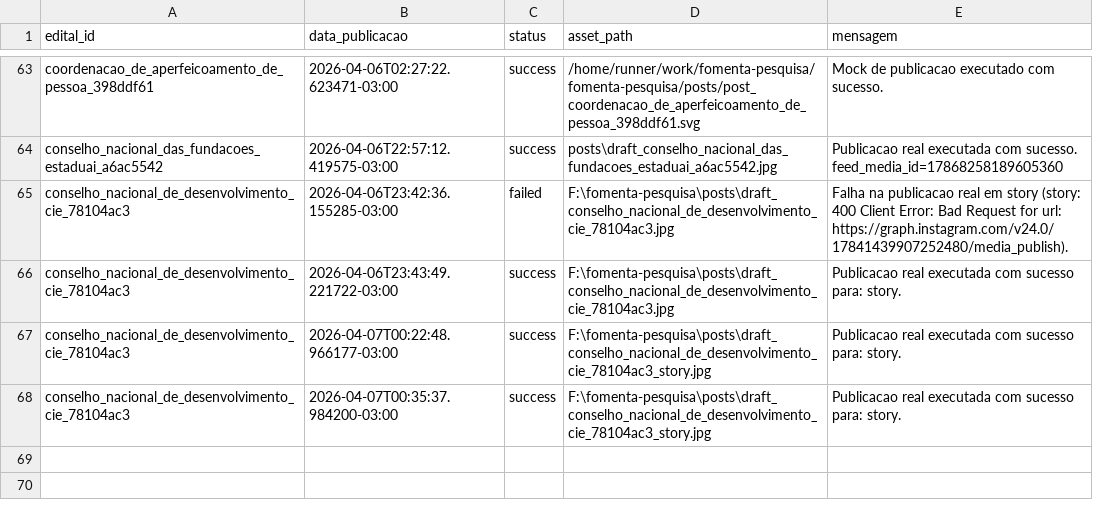
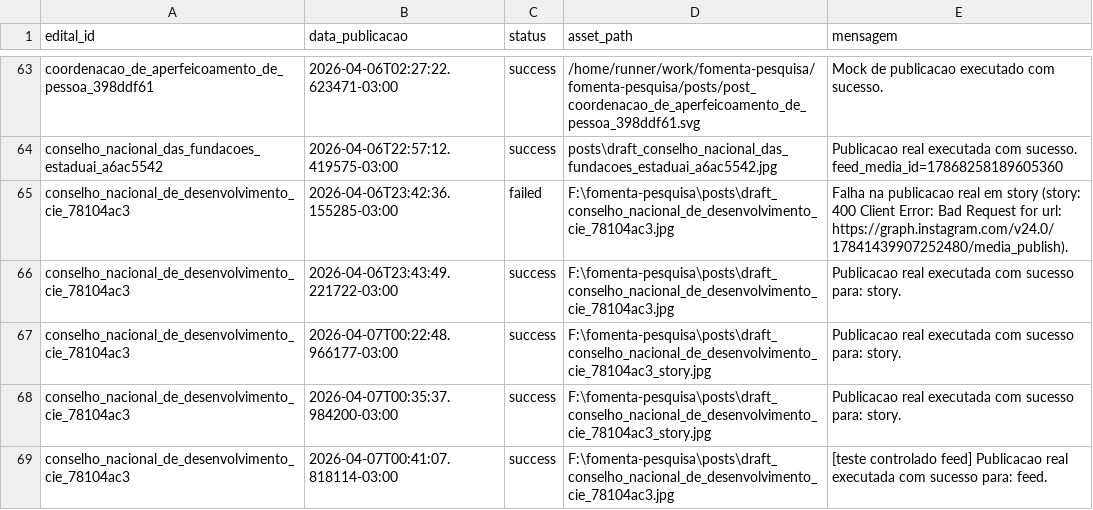
Before and after one commit to brauliorrs/fomenta-pesquisa, a CSV file: data/historico_postagens.csv, drawn as a sheet; only a part is shown, gaps mark what is left out.

Commit message:
Refine feed and story footer copy

```diff
--- a/data/historico_postagens.csv
+++ b/data/historico_postagens.csv
@@ -68 +68,2 @@ conselho_nacional_de_desenvolvimento_cie_78104ac3,2026-04-07T00:22:48.966177-03:
 conselho_nacional_de_desenvolvimento_cie_78104ac3,2026-04-07T00:35:37.984200-03:00,success,F:\fomenta-pesquisa\posts\draft_conselho_nacional_de_desenvolvimento_cie_78104ac3_story.jpg,Publicacao real executada com sucesso para: story.
+conselho_nacional_de_desenvolvimento_cie_78104ac3,2026-04-07T00:41:07.818114-03:00,success,F:\fomenta-pesquisa\posts\draft_conselho_nacional_de_desenvolvimento_cie_78104ac3.jpg,[teste controlado feed] Publicacao real executada com sucesso para: feed.
```
Also changed, not shown: 25 other files.
